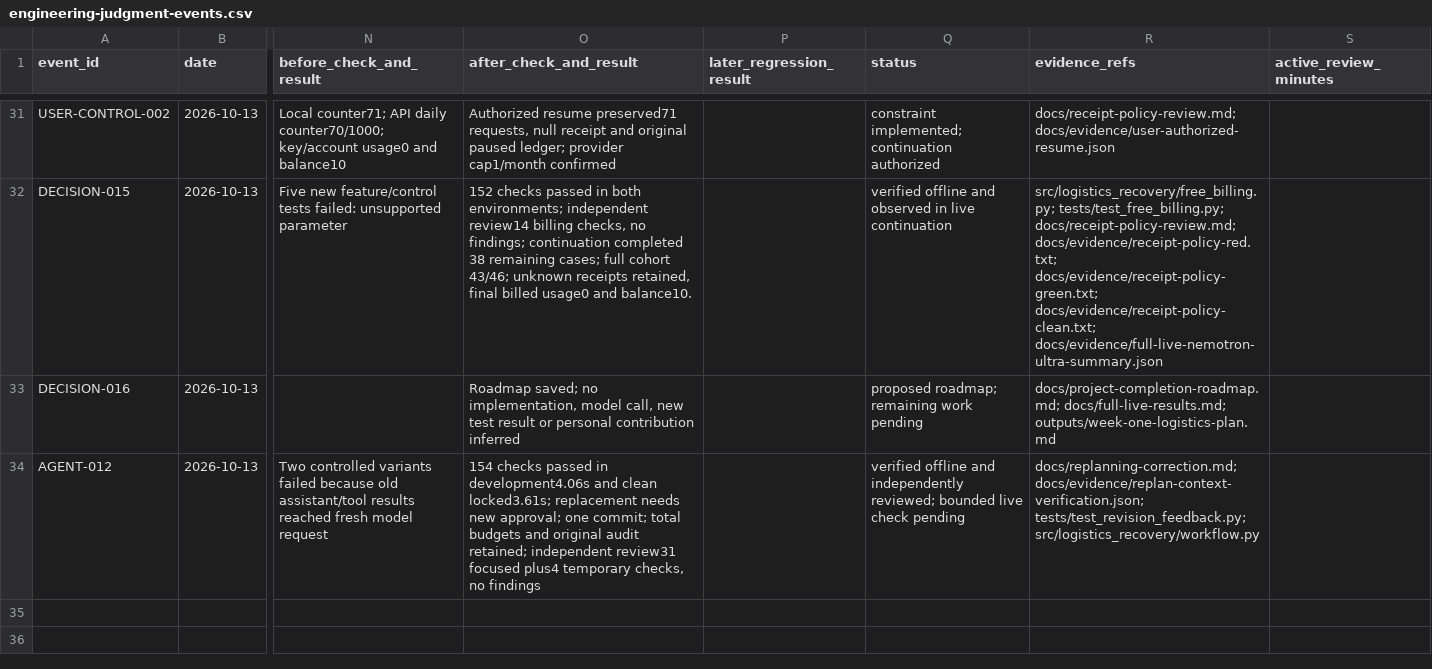
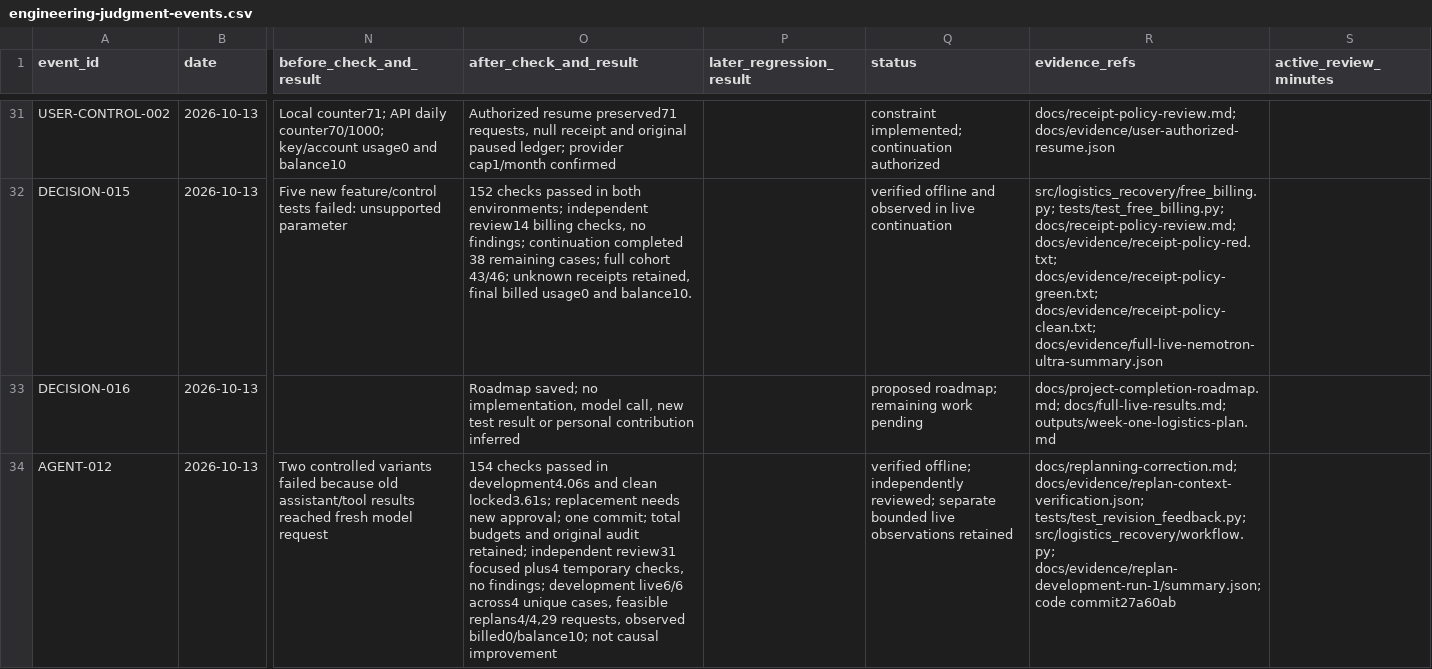
Before and after one commit to csakilan/logistics-recovery-agent, a CSV file: outputs/engineering-judgment-events.csv, drawn as a sheet; only a part is shown, gaps mark what is left out; the diff covers the shown part only; the diff names each change by its address in the sheet, - before the commit and + after, or states it on an @@ line.

```diff
--- a/outputs/engineering-judgment-events.csv
+++ b/outputs/engineering-judgment-events.csv
-O34 (after_check_and_result): …checks, no findings
+O34 (after_check_and_result): …checks, no findings; development live6/6 across4 unique cases, feasible replans4/4,29 requests, observed billed0/balance10; not causal improvement
-Q34 (status): verified offline and independently reviewed; bounded live check pending
+Q34 (status): verified offline; independently reviewed; separate bounded live observations retained
-R34 (evidence_refs): …docs/evidence/replan-context-verification.json; tests/test_revision_feedback.py; src/logistics_recovery/workflow.py
+R34 (evidence_refs): …docs/evidence/replan-context-verification.json; tests/test_revision_feedback.py; src/logistics_recovery/workflow.py; docs/evidence/replan-development-run-1/summary.json; code commit27a60ab
```
Also changed, not shown: 1 added row elsewhere in this file, outputs/project-metrics.csv, 12 other files.
